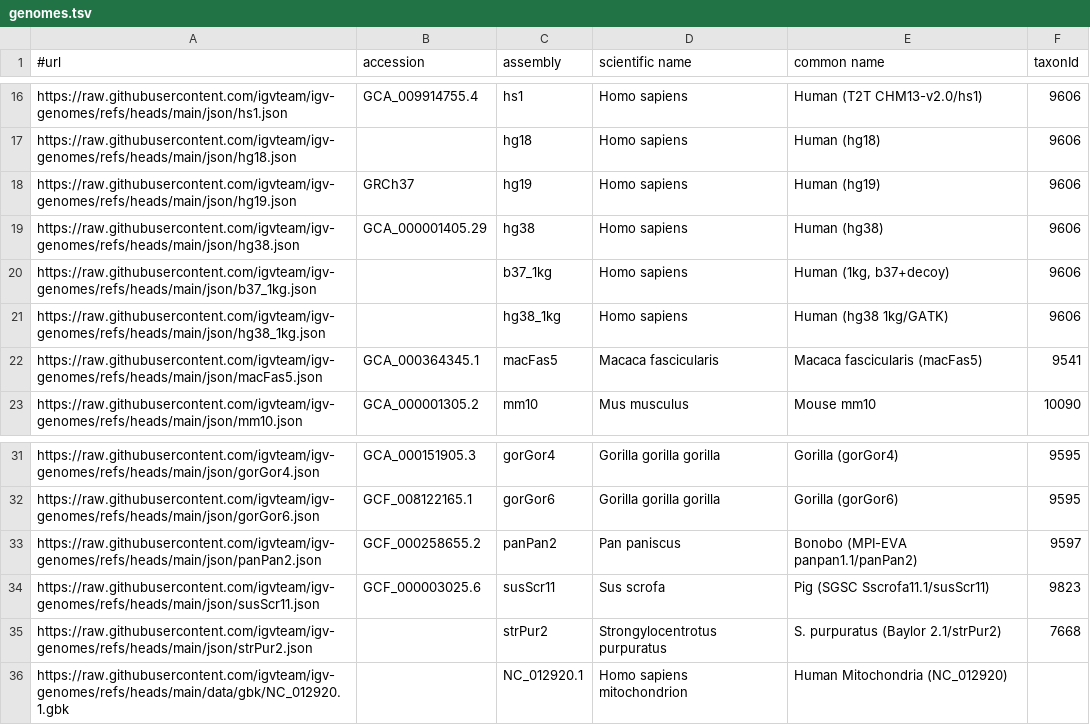
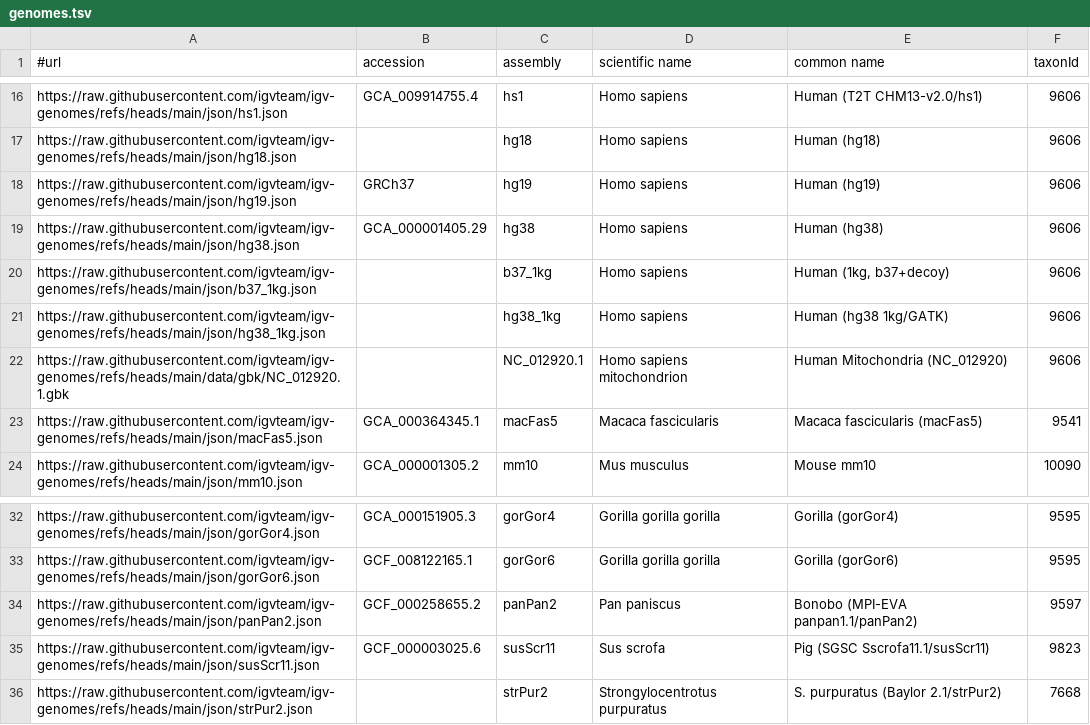
Before and after one commit to kuanyili/igv-data, a TSV file: genomes.tsv, drawn as a sheet; only a part is shown, gaps mark what is left out.

```diff
--- a/genomes.tsv
+++ b/genomes.tsv
@@ -21,2 +21,3 @@ https://raw.githubusercontent.com/igvteam/igv-genomes/refs/heads/main/json/b37_1
 https://raw.githubusercontent.com/igvteam/igv-genomes/refs/heads/main/json/hg38_1kg.json		hg38_1kg	Homo sapiens	Human (hg38 1kg/GATK)	9606
+https://raw.githubusercontent.com/igvteam/igv-genomes/refs/heads/main/data/gbk/NC_012920.1.gbk		NC_012920.1	Homo sapiens mitochondrion	Human Mitochondria (NC_012920)	9606
 https://raw.githubusercontent.com/igvteam/igv-genomes/refs/heads/main/json/macFas5.json	GCA_000364345.1	macFas5	Macaca fascicularis	Macaca fascicularis (macFas5)	9541
@@ -35,2 +36 @@ https://raw.githubusercontent.com/igvteam/igv-genomes/refs/heads/main/json/susSc
 https://raw.githubusercontent.com/igvteam/igv-genomes/refs/heads/main/json/strPur2.json		strPur2	Strongylocentrotus purpuratus	S. purpuratus (Baylor 2.1/strPur2)	7668
-https://raw.githubusercontent.com/igvteam/igv-genomes/refs/heads/main/data/gbk/NC_012920.1.gbk		NC_012920.1	Homo sapiens mitochondrion	Human Mitochondria (NC_012920)
```
Also changed, not shown: 1 other file.
